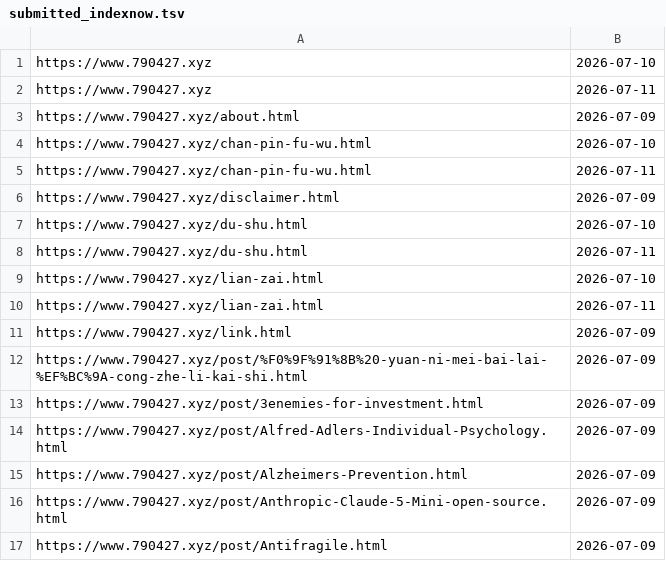
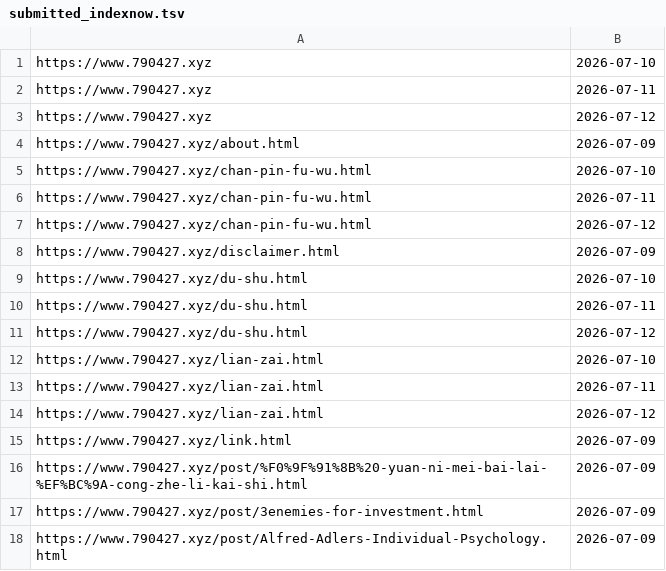
Before and after one commit to neverasecond/granthuang999.github.io, a TSV file: .github/url-submission-history/submitted_indexnow.tsv, drawn as a sheet; only a part is shown; the shorter side is filled out with more unchanged rows; the diff covers the shown part only; the diff names each change by its address in the sheet, - before the commit and + after, or states it on an @@ line.

```diff
--- a/.github/url-submission-history/submitted_indexnow.tsv
+++ b/.github/url-submission-history/submitted_indexnow.tsv
+row 3: https://www.790427.xyz | 2026-07-12
+row 7: https://www.790427.xyz/chan-pin-fu-wu.html | 2026-07-12
+row 11: https://www.790427.xyz/du-shu.html | 2026-07-12
+row 14: https://www.790427.xyz/lian-zai.html | 2026-07-12
```
Also changed, not shown: 7 added rows elsewhere in this file.
